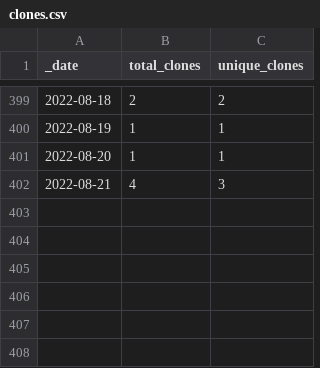
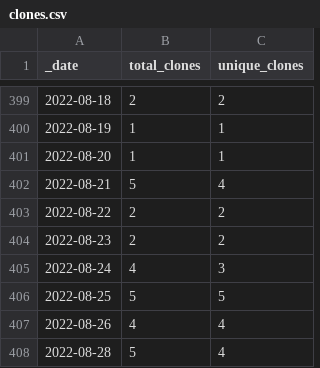
Before and after one commit to 0m4r/MMM-SoccerLiveScore, a CSV file: traffic/clones.csv, drawn as a sheet; only a part is shown, gaps mark what is left out.

```diff
--- a/traffic/clones.csv
+++ b/traffic/clones.csv
@@ -401,2 +401,8 @@ _date,total_clones,unique_clones
 2022-08-20,1,1
-2022-08-21,4,3
+2022-08-21,5,4
+2022-08-22,2,2
+2022-08-23,2,2
+2022-08-24,4,3
+2022-08-25,5,5
+2022-08-26,4,4
+2022-08-28,5,4
```
Also changed, not shown: traffic/views.csv, 1 other file.
